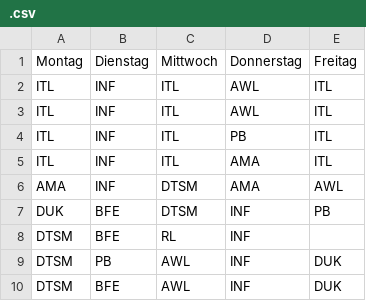
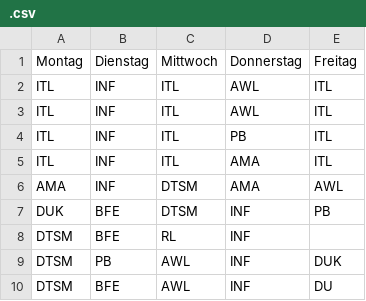
Before and after one commit to impscorp/Csv_Formater, a CSV file: Csv_Formater/bin/Debug/net6.0/CSVFORMATER/.csv, drawn as a sheet; the diff names each change by its address in the sheet, - before the commit and + after, or states it on an @@ line.

```diff
--- a/Csv_Formater/bin/Debug/net6.0/CSVFORMATER/.csv
+++ b/Csv_Formater/bin/Debug/net6.0/CSVFORMATER/.csv
-E10: DUK
+E10: DU
```
Also changed, not shown: 30 other files.
